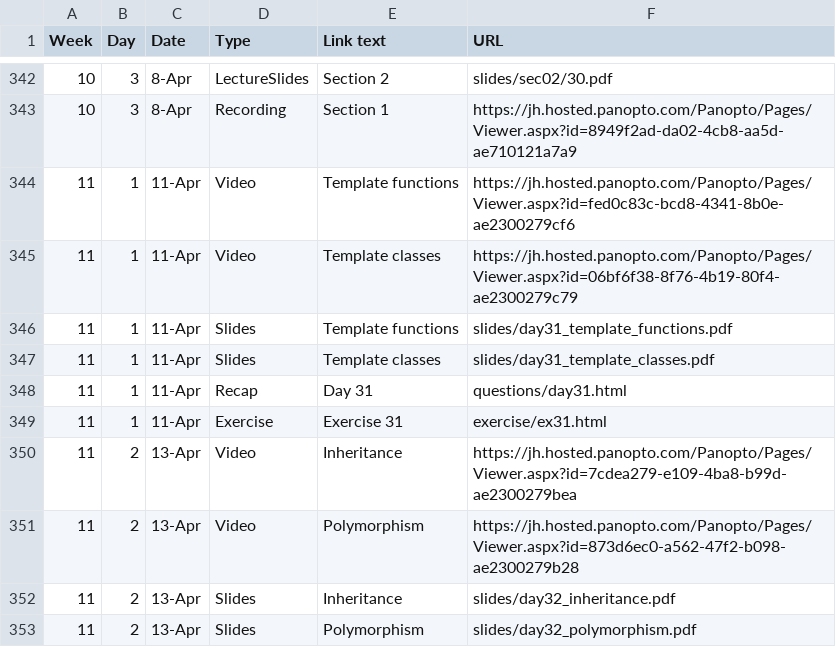
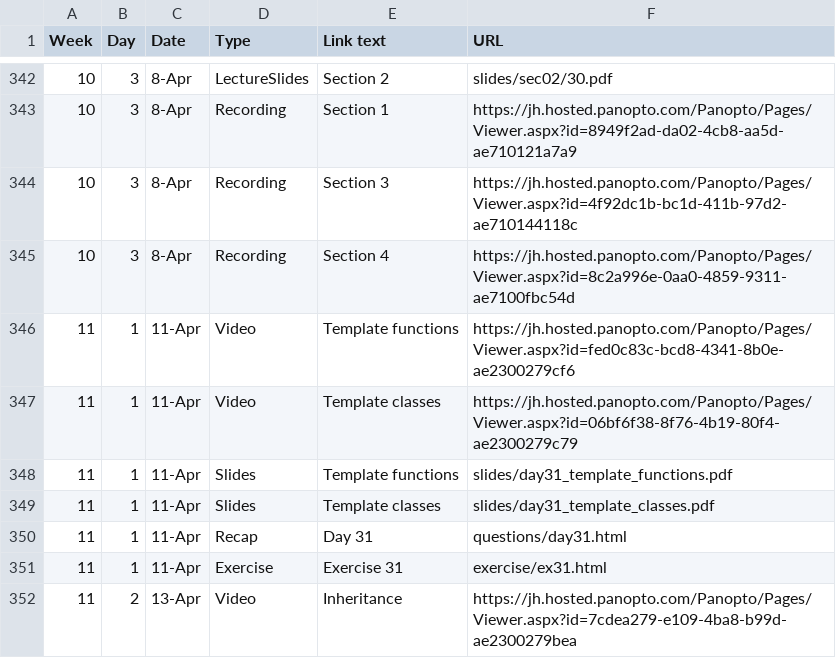
Before and after one commit to jhu-ip/cs220-s22, a CSV file: material.csv, drawn as a sheet; only a part is shown, gaps mark what is left out; the shorter side is filled out with more unchanged rows; the diff names each change by its address in the sheet, - before the commit and + after, or states it on an @@ line.

Commit message:
added recordings for fri apr 8 sections 03 and 04

```diff
--- a/material.csv
+++ b/material.csv
+row 344: 10 | 3 | 8-Apr | Recording | Section 3 | https://jh.hosted.panopto.com/Panopto/Pages/Viewer.aspx?id=4f92dc1b-bc1d-411b-97d2-ae710144118c
+row 345: 10 | 3 | 8-Apr | Recording | Section 4 | https://jh.hosted.panopto.com/Panopto/Pages/Viewer.aspx?id=8c2a996e-0aa0-4859-9311-ae7100fbc54d
```
Also changed, not shown: 1 other file.
